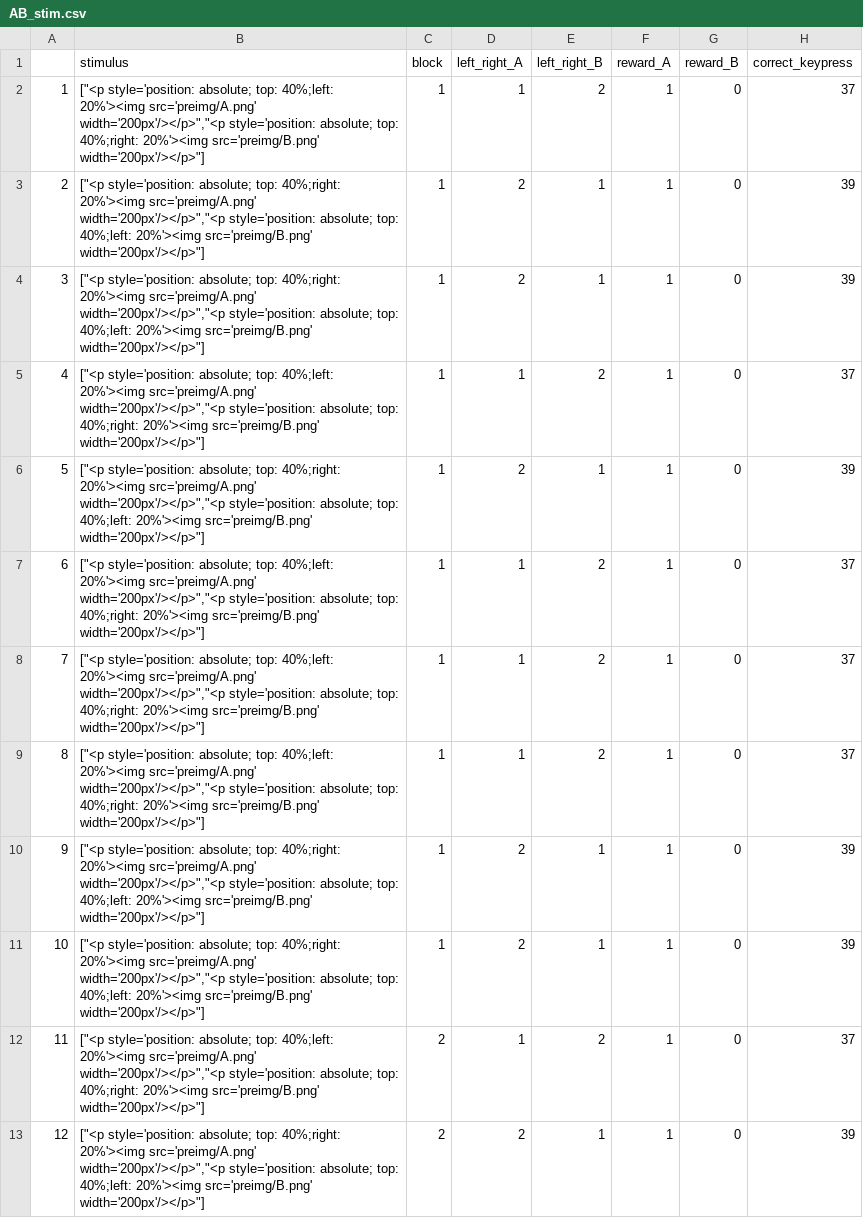
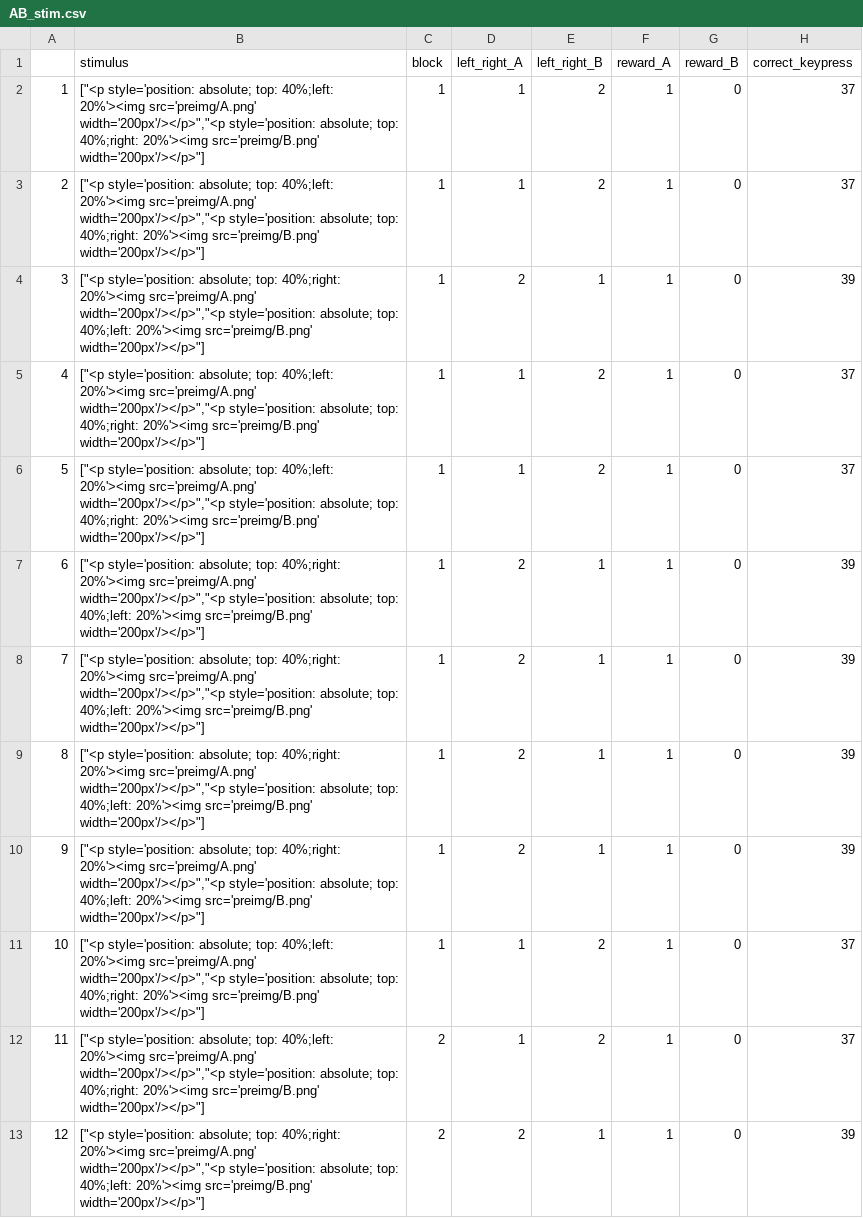
Before and after one commit to Takuto-Psych/Takuto-Psych.github.io, a CSV file: docs/post/2022-03-15-/AB_stim.csv, drawn as a sheet; only a part is shown; the diff covers the shown part only.

```diff
--- a/docs/post/2022-03-15-/AB_stim.csv
+++ b/docs/post/2022-03-15-/AB_stim.csv
@@ -2,11 +2,11 @@
 "1","[""<p style='position: absolute; top: 40%;left: 20%'><img src='preimg/A.png' width='200px'/></p>"",""<p style='position: absolute; top: 40%;right: 20%'><img src='preimg/B.png' width='200px'/></p>""]",1,1,2,1,0,"37"
-"2","[""<p style='position: absolute; top: 40%;right: 20%'><img src='preimg/A.png' width='200px'/></p>"",""<p style='position: absolute; top: 40%;left: 20%'><img src='preimg/B.png' width='200px'/></p>""]",1,2,1,1,0,"39"
+"2","[""<p style='position: absolute; top: 40%;left: 20%'><img src='preimg/A.png' width='200px'/></p>"",""<p style='position: absolute; top: 40%;right: 20%'><img src='preimg/B.png' width='200px'/></p>""]",1,1,2,1,0,"37"
 "3","[""<p style='position: absolute; top: 40%;right: 20%'><img src='preimg/A.png' width='200px'/></p>"",""<p style='position: absolute; top: 40%;left: 20%'><img src='preimg/B.png' width='200px'/></p>""]",1,2,1,1,0,"39"
 "4","[""<p style='position: absolute; top: 40%;left: 20%'><img src='preimg/A.png' width='200px'/></p>"",""<p style='position: absolute; top: 40%;right: 20%'><img src='preimg/B.png' width='200px'/></p>""]",1,1,2,1,0,"37"
-"5","[""<p style='position: absolute; top: 40%;right: 20%'><img src='preimg/A.png' width='200px'/></p>"",""<p style='position: absolute; top: 40%;left: 20%'><img src='preimg/B.png' width='200px'/></p>""]",1,2,1,1,0,"39"
-"6","[""<p style='position: absolute; top: 40%;left: 20%'><img src='preimg/A.png' width='200px'/></p>"",""<p style='position: absolute; top: 40%;right: 20%'><img src='preimg/B.png' width='200px'/></p>""]",1,1,2,1,0,"37"
-"7","[""<p style='position: absolute; top: 40%;left: 20%'><img src='preimg/A.png' width='200px'/></p>"",""<p style='position: absolute; top: 40%;right: 20%'><img src='preimg/B.png' width='200px'/></p>""]",1,1,2,1,0,"37"
-"8","[""<p style='position: absolute; top: 40%;left: 20%'><img src='preimg/A.png' width='200px'/></p>"",""<p style='position: absolute; top: 40%;right: 20%'><img src='preimg/B.png' width='200px'/></p>""]",1,1,2,1,0,"37"
+"5","[""<p style='position: absolute; top: 40%;left: 20%'><img src='preimg/A.png' width='200px'/></p>"",""<p style='position: absolute; top: 40%;right: 20%'><img src='preimg/B.png' width='200px'/></p>""]",1,1,2,1,0,"37"
+"6","[""<p style='position: absolute; top: 40%;right: 20%'><img src='preimg/A.png' width='200px'/></p>"",""<p style='position: absolute; top: 40%;left: 20%'><img src='preimg/B.png' width='200px'/></p>""]",1,2,1,1,0,"39"
+"7","[""<p style='position: absolute; top: 40%;right: 20%'><img src='preimg/A.png' width='200px'/></p>"",""<p style='position: absolute; top: 40%;left: 20%'><img src='preimg/B.png' width='200px'/></p>""]",1,2,1,1,0,"39"
+"8","[""<p style='position: absolute; top: 40%;right: 20%'><img src='preimg/A.png' width='200px'/></p>"",""<p style='position: absolute; top: 40%;left: 20%'><img src='preimg/B.png' width='200px'/></p>""]",1,2,1,1,0,"39"
 "9","[""<p style='position: absolute; top: 40%;right: 20%'><img src='preimg/A.png' width='200px'/></p>"",""<p style='position: absolute; top: 40%;left: 20%'><img src='preimg/B.png' width='200px'/></p>""]",1,2,1,1,0,"39"
-"10","[""<p style='position: absolute; top: 40%;right: 20%'><img src='preimg/A.png' width='200px'/></p>"",""<p style='position: absolute; top: 40%;left: 20%'><img src='preimg/B.png' width='200px'/></p>""]",1,2,1,1,0,"39"
+"10","[""<p style='position: absolute; top: 40%;left: 20%'><img src='preimg/A.png' width='200px'/></p>"",""<p style='position: absolute; top: 40%;right: 20%'><img src='preimg/B.png' width='200px'/></p>""]",1,1,2,1,0,"37"
 "11","[""<p style='position: absolute; top: 40%;left: 20%'><img src='preimg/A.png' width='200px'/></p>"",""<p style='position: absolute; top: 40%;right: 20%'><img src='preimg/B.png' width='200px'/></p>""]",2,1,2,1,0,"37"
```
Also changed, not shown: 32 edited cells elsewhere in this file, 28 other files.
